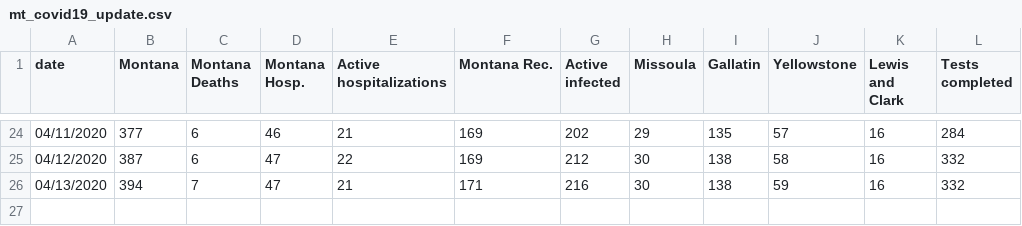
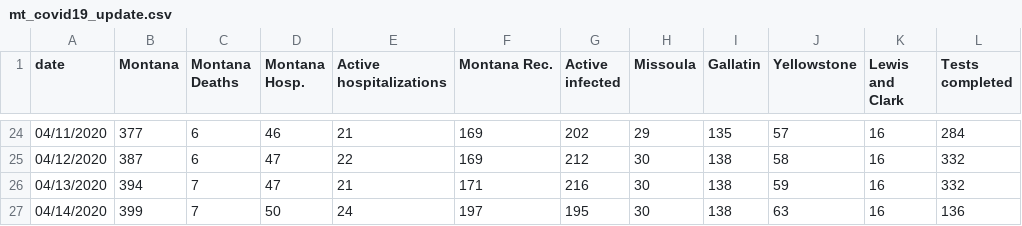
Before and after one commit to nicksilver/missoula-covid19-website, a CSV file: data/mt_covid19_update.csv, drawn as a sheet; only a part is shown, gaps mark what is left out; the diff names each change by its address in the sheet, - before the commit and + after, or states it on an @@ line.

Commit message:
4/14 update

```diff
--- a/data/mt_covid19_update.csv
+++ b/data/mt_covid19_update.csv
+row 27: 04/14/2020 | 399 | 7 | 50 | 24 | 197 | 195 | 30 | 138 | 63 | 16 | 136
```
